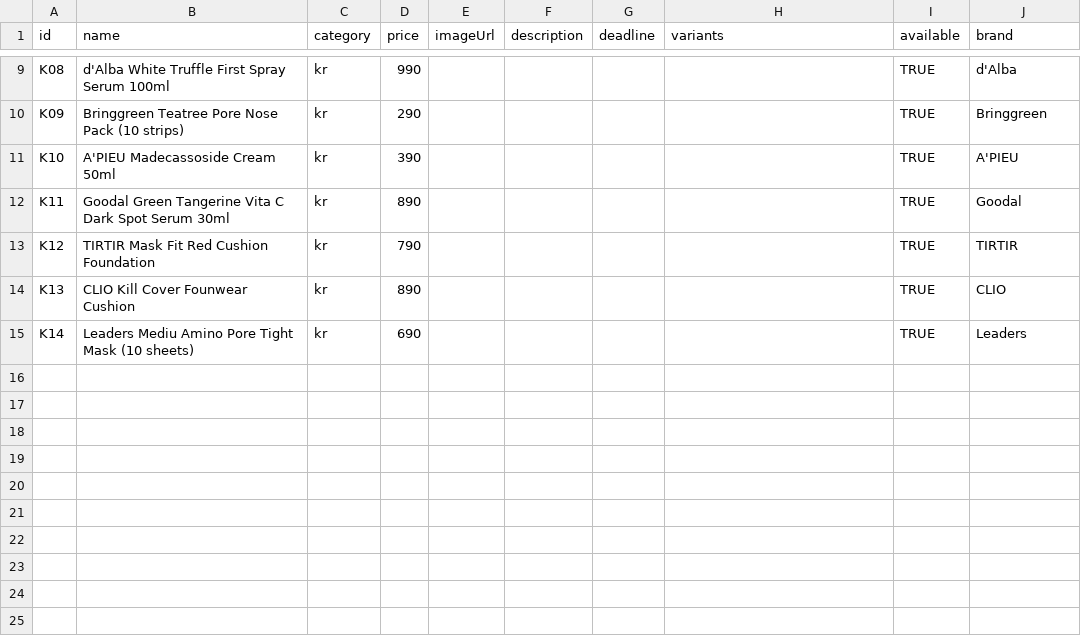
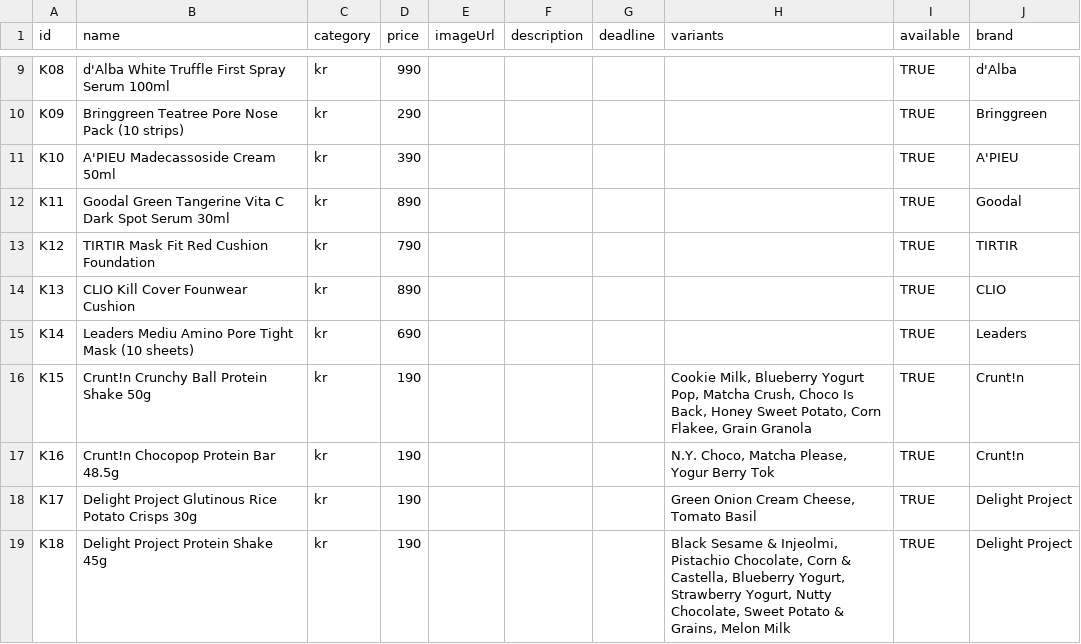
Before and after one commit to wahatairat-lgtm/Haulio-Preorder, a CSV file: sheet-templates/Products.kr.csv, drawn as a sheet; only a part is shown, gaps mark what is left out; the diff names each change by its address in the sheet, - before the commit and + after, or states it on an @@ line.

```diff
--- a/sheet-templates/Products.kr.csv
+++ b/sheet-templates/Products.kr.csv
+row 16: K15 | Crunt!n Crunchy Ball Protein Shake 50g | kr | 190 |  |  |  | Cookie Milk, Blueberry Yogurt Pop, Matcha Crush, Choco Is Back, Honey Sweet Potato, Corn Flakee, Grain Granola | TRUE | Crunt!n
+row 17: K16 | Crunt!n Chocopop Protein Bar 48.5g | kr | 190 |  |  |  | N.Y. Choco, Matcha Please, Yogur Berry Tok | TRUE | Crunt!n
+row 18: K17 | Delight Project Glutinous Rice Potato Crisps 30g | kr | 190 |  |  |  | Green Onion Cream Cheese, Tomato Basil | TRUE | Delight Project
+row 19: K18 | Delight Project Protein Shake 45g | kr | 190 |  |  |  | Black Sesame & Injeolmi, Pistachio Chocolate, Corn & Castella, Blueberry Yogurt, Strawberry Yogurt, Nutty Chocolate, Sweet Potato & Grains, Melon Milk | TRUE | Delight Project
```
Also changed, not shown: sheet-templates/Products.all.csv, sheet-templates/Products.new.csv, 2 other files.
